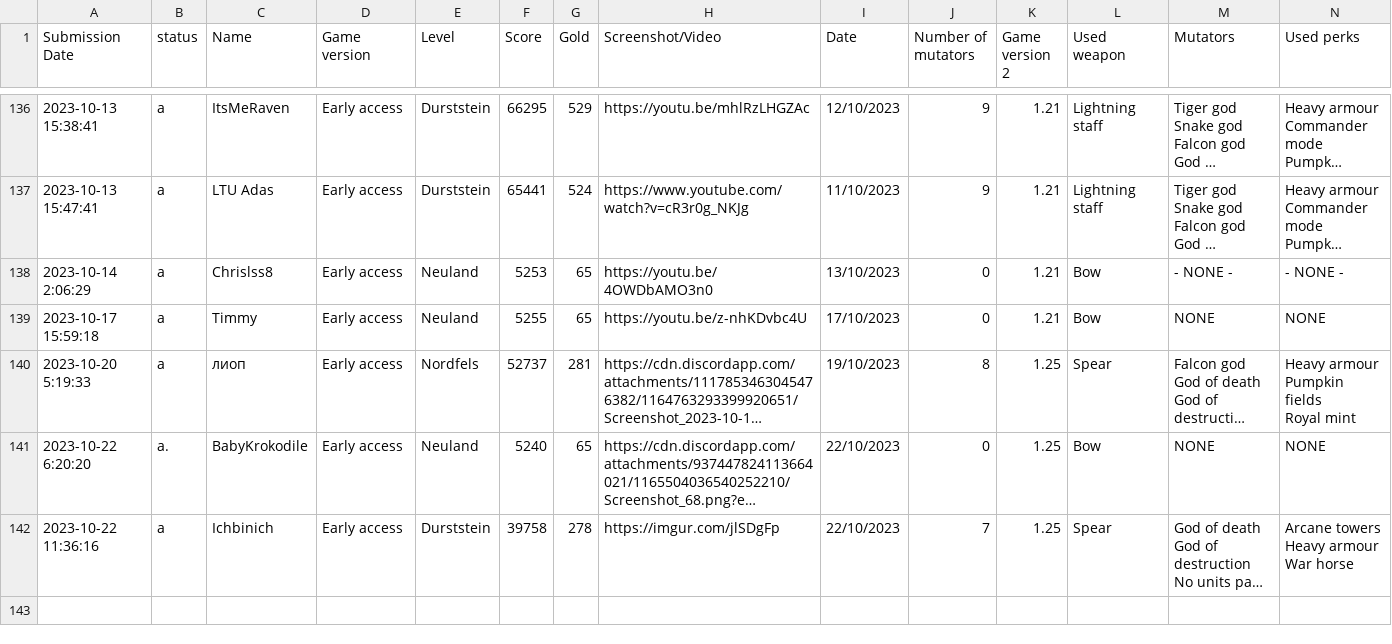
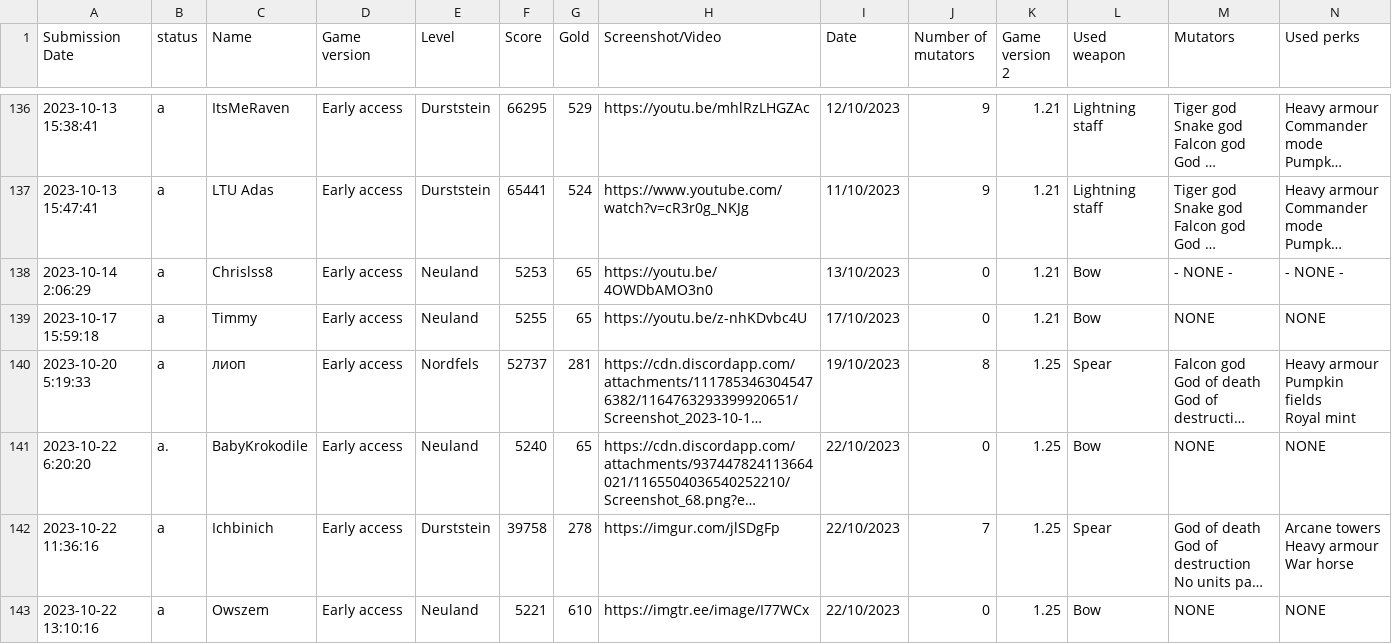
Before and after one commit to Ghost-Miner/Ghost-Miner.github.io, a CSV file: thronefall/entries.csv, drawn as a sheet; only a part is shown, gaps mark what is left out; long unchanged cells end in …; rows hold the shown columns only; the diff names each change by its address in the sheet, - before the commit and + after, or states it on an @@ line.

Commit message:
Update entries.csv

```diff
--- a/thronefall/entries.csv
+++ b/thronefall/entries.csv
+row 143: 2023-10-22 13:10:16 | a | Owszem | Early access | Neuland | 5221 | 610 | https://imgtr.ee/image/I77WCx | 22/10/2023 | 0 | 1.25 | Bow | NONE | NONE
```
